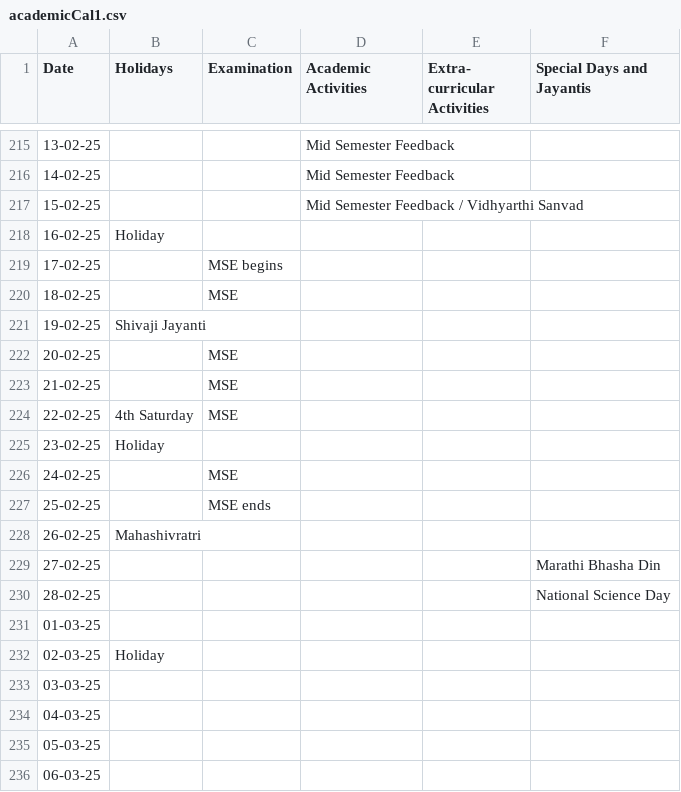
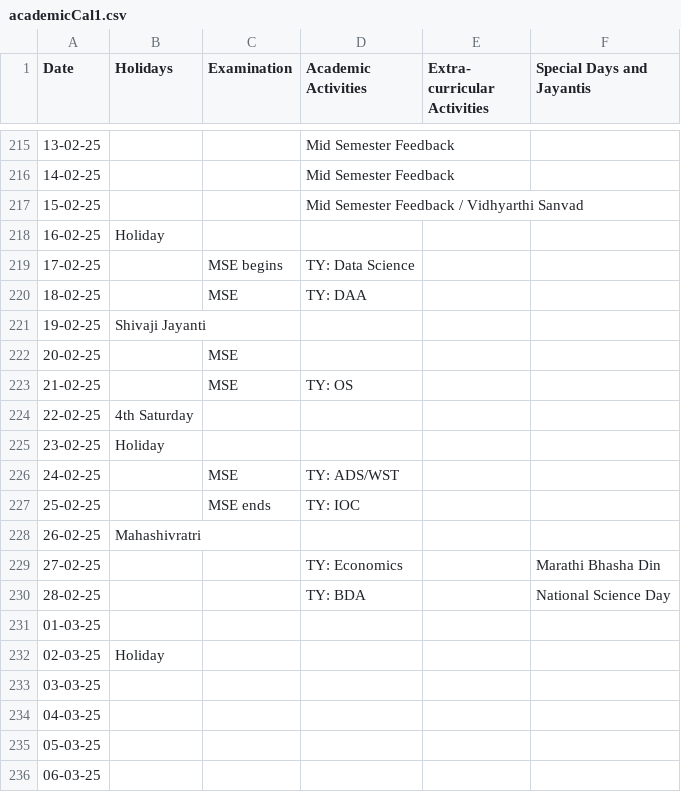
Before and after one commit to ShravanMukkawar/Resources, a CSV file: academicCal1.csv, drawn as a sheet; only a part is shown, gaps mark what is left out; the diff names each change by its address in the sheet, - before the commit and + after, or states it on an @@ line.

Commit message:
acadimicCal Updated

```diff
--- a/academicCal1.csv
+++ b/academicCal1.csv
-D219 (Academic Activities): (empty)
+D219 (Academic Activities): TY: Data Science
-D220 (Academic Activities): (empty)
+D220 (Academic Activities): TY: DAA
-D223 (Academic Activities): (empty)
+D223 (Academic Activities): TY: OS
-C224 (Examination): MSE
+C224 (Examination): (empty)
-D226 (Academic Activities): (empty)
+D226 (Academic Activities): TY: ADS/WST
-D227 (Academic Activities): (empty)
+D227 (Academic Activities): TY: IOC
-D229 (Academic Activities): (empty)
+D229 (Academic Activities): TY: Economics
-D230 (Academic Activities): (empty)
+D230 (Academic Activities): TY: BDA
```
